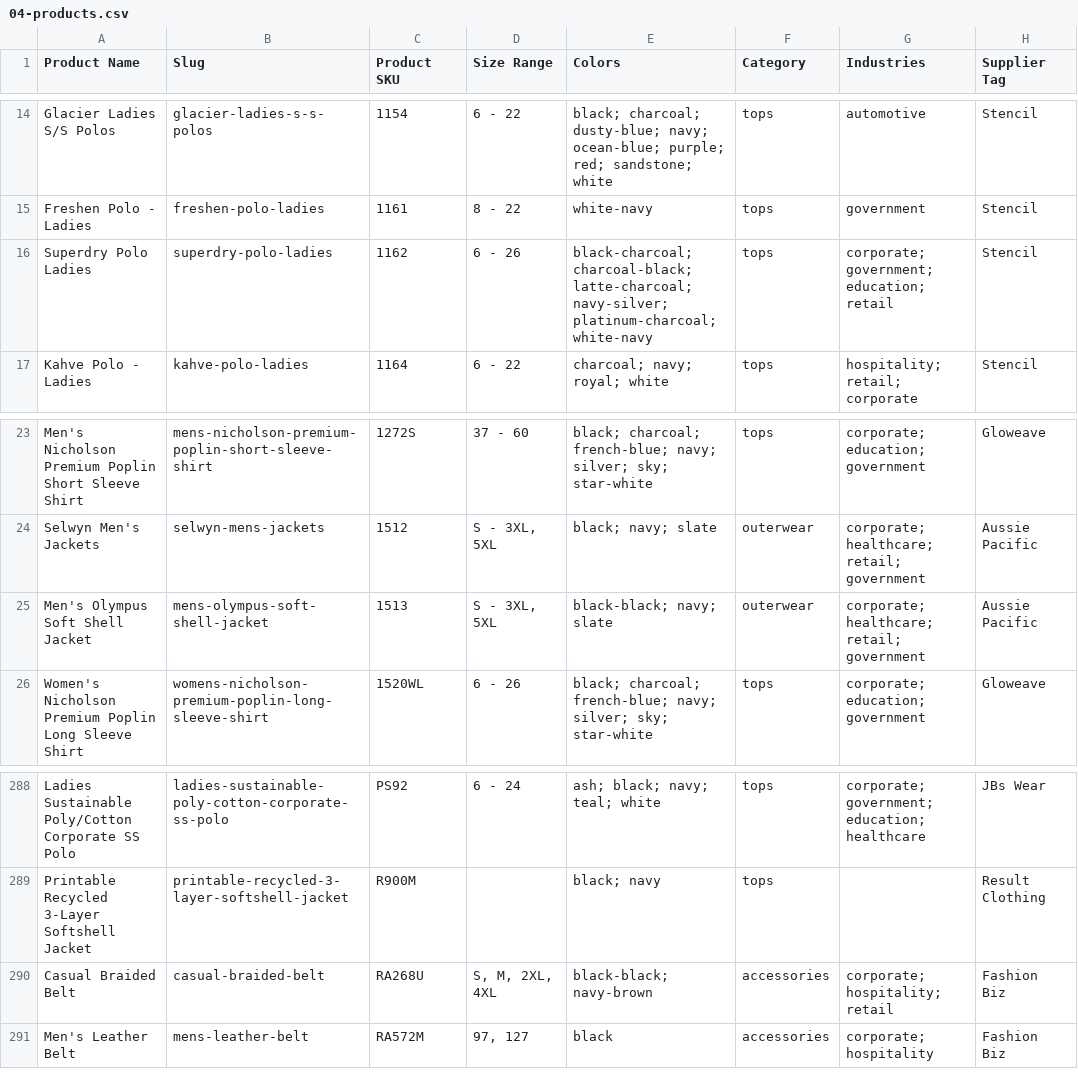
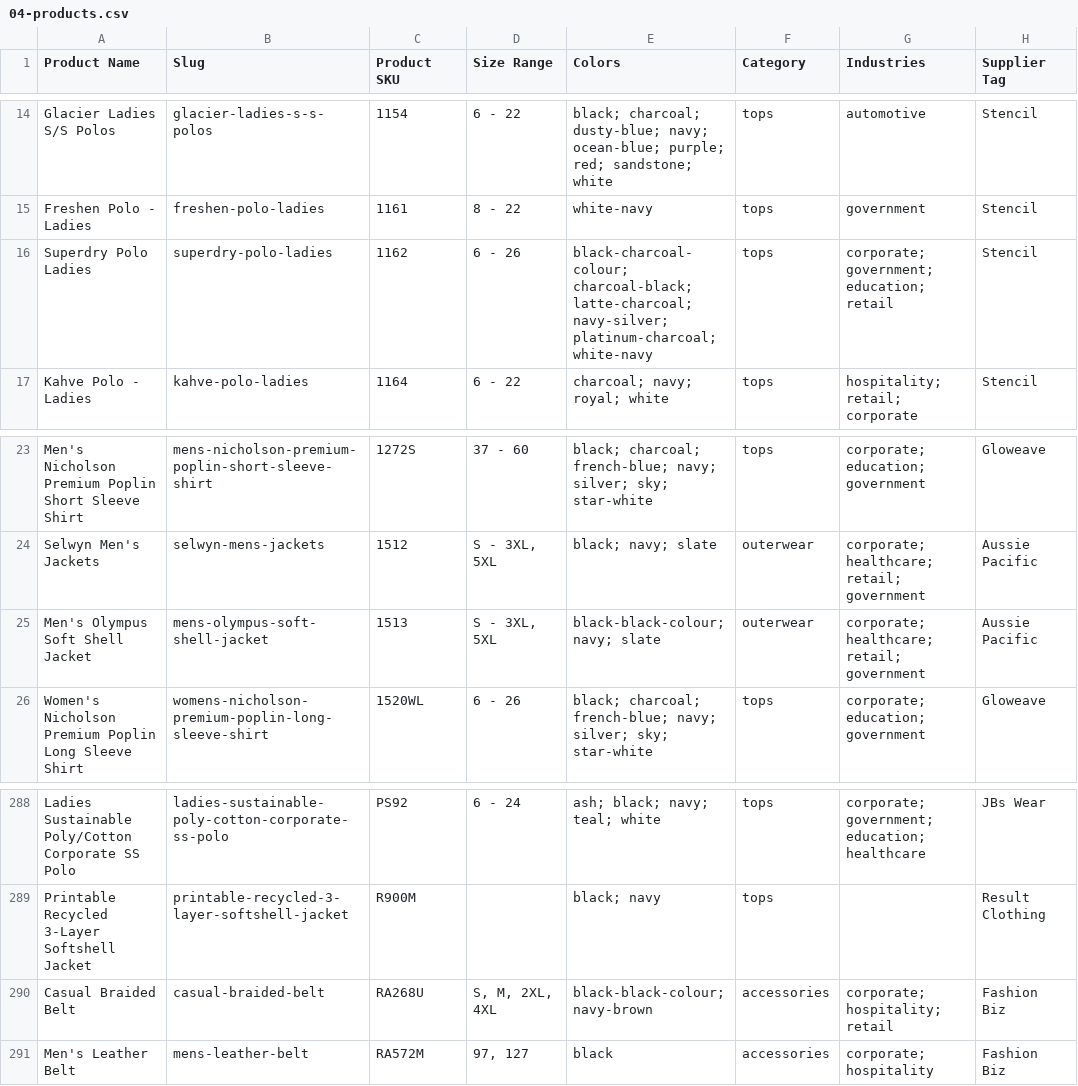
Before and after one commit to NotAnother-NZ/total-image-product-assets, a CSV file: migration/final/output/04-products.csv, drawn as a sheet; only a part is shown, gaps mark what is left out; the diff names each change by its address in the sheet, - before the commit and + after, or states it on an @@ line.

Commit message:
Update Product Colour refs for collision-safe slugs

```diff
--- a/migration/final/output/04-products.csv
+++ b/migration/final/output/04-products.csv
-E16 (Colors): black-charcoal; charcoal-black; latte-charcoal;…
+E16 (Colors): black-charcoal-colour; charcoal-black; latte-charcoal;…
-E25 (Colors): black-black; navy; slate
+E25 (Colors): black-black-colour; navy; slate
-E290 (Colors): black-black; navy-brown
+E290 (Colors): black-black-colour; navy-brown
```
